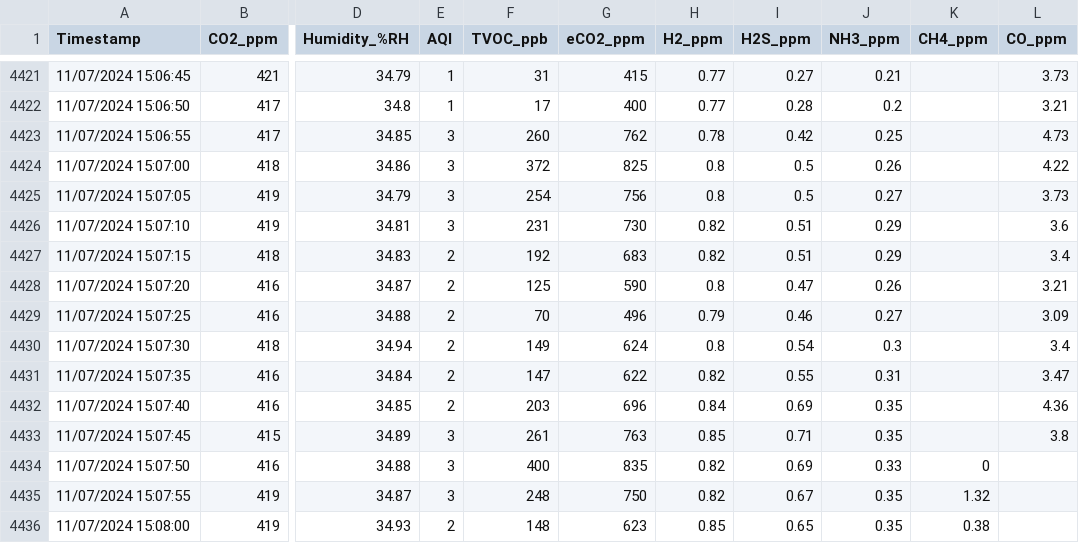
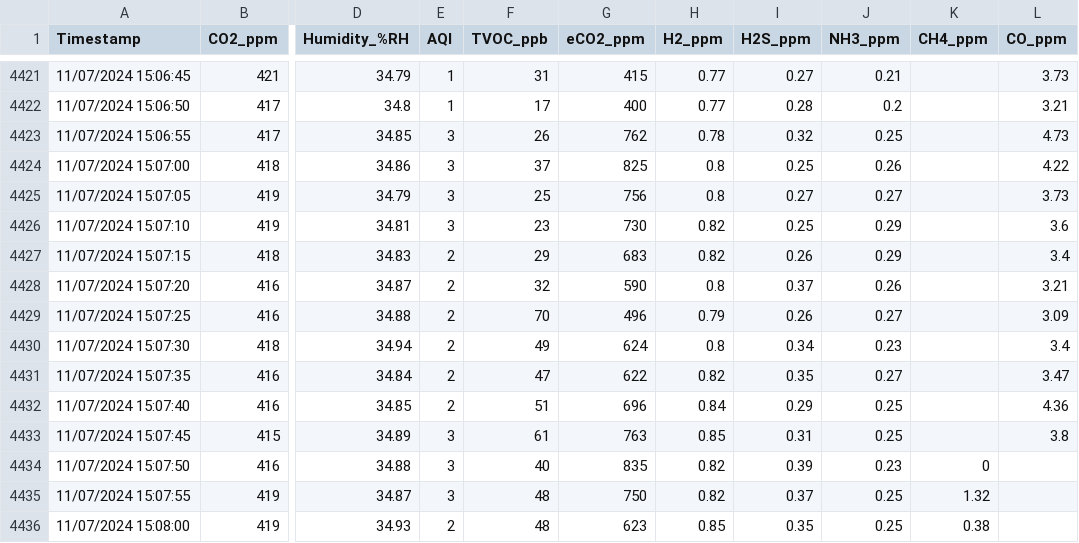
Before and after one commit to uwo-fast/EnvSafetyLogger, a CSV file: docs/data_analysis_11072024/DATALOG_11072024.csv, drawn as a sheet; only a part is shown, gaps mark what is left out; the diff covers the shown part only; the diff names each change by its address in the sheet, - before the commit and + after, or states it on an @@ line.

Commit message:
added newData using updated a and b regression values

```diff
--- a/docs/data_analysis_11072024/DATALOG_11072024.csv
+++ b/docs/data_analysis_11072024/DATALOG_11072024.csv
-F4423 (TVOC_ppb): 260
+F4423 (TVOC_ppb): 26
-I4423 (H2S_ppm): 0.42
+I4423 (H2S_ppm): 0.32
-F4424 (TVOC_ppb): 372
+F4424 (TVOC_ppb): 37
-I4424 (H2S_ppm): 0.5
+I4424 (H2S_ppm): 0.25
-F4425 (TVOC_ppb): 254
+F4425 (TVOC_ppb): 25
-I4425 (H2S_ppm): 0.5
+I4425 (H2S_ppm): 0.27
-F4426 (TVOC_ppb): 231
+F4426 (TVOC_ppb): 23
-I4426 (H2S_ppm): 0.51
+I4426 (H2S_ppm): 0.25
-F4427 (TVOC_ppb): 192
+F4427 (TVOC_ppb): 29
-I4427 (H2S_ppm): 0.51
+I4427 (H2S_ppm): 0.26
-F4428 (TVOC_ppb): 125
+F4428 (TVOC_ppb): 32
-I4428 (H2S_ppm): 0.47
+I4428 (H2S_ppm): 0.37
-I4429 (H2S_ppm): 0.46
+I4429 (H2S_ppm): 0.26
-F4430 (TVOC_ppb): 149
+F4430 (TVOC_ppb): 49
-I4430 (H2S_ppm): 0.54
+I4430 (H2S_ppm): 0.34
-J4430 (NH3_ppm): 0.3
+J4430 (NH3_ppm): 0.23
-F4431 (TVOC_ppb): 147
+F4431 (TVOC_ppb): 47
-I4431 (H2S_ppm): 0.55
+I4431 (H2S_ppm): 0.35
-J4431 (NH3_ppm): 0.31
+J4431 (NH3_ppm): 0.27
-F4432 (TVOC_ppb): 203
+F4432 (TVOC_ppb): 51
-I4432 (H2S_ppm): 0.69
+I4432 (H2S_ppm): 0.29
-J4432:J4433 (NH3_ppm): 0.35
+J4432:J4433 (NH3_ppm): 0.25
-F4433 (TVOC_ppb): 261
+F4433 (TVOC_ppb): 61
-I4433 (H2S_ppm): 0.71
+I4433 (H2S_ppm): 0.31
-F4434 (TVOC_ppb): 400
+F4434 (TVOC_ppb): 40
-I4434 (H2S_ppm): 0.69
+I4434 (H2S_ppm): 0.39
-J4434 (NH3_ppm): 0.33
+J4434 (NH3_ppm): 0.23
-F4435 (TVOC_ppb): 248
+F4435 (TVOC_ppb): 48
-I4435 (H2S_ppm): 0.67
+I4435 (H2S_ppm): 0.37
-J4435:J4436 (NH3_ppm): 0.35
+J4435:J4436 (NH3_ppm): 0.25
-F4436 (TVOC_ppb): 148
+F4436 (TVOC_ppb): 48
-I4436 (H2S_ppm): 0.65
+I4436 (H2S_ppm): 0.35
```
Also changed, not shown: 115 edited cells elsewhere in this file, 9 other files.
